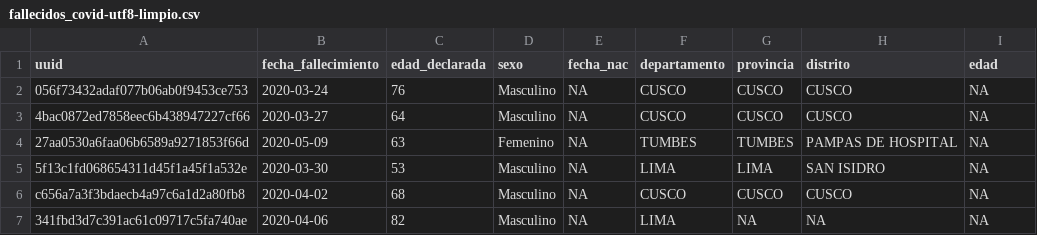
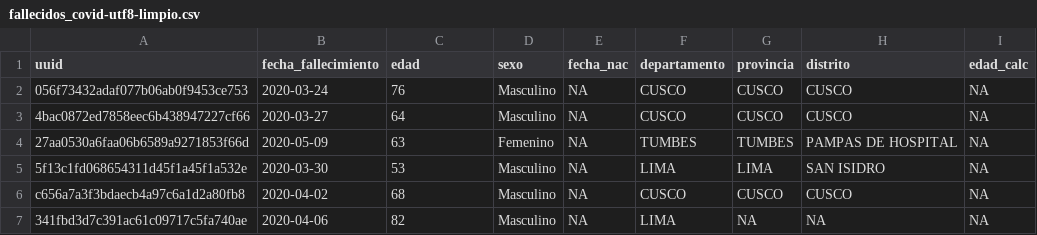
Before and after one commit to jmcastagnetto/covid-19-peru-limpiar-datos-minsa, a CSV file: datos/fallecidos_covid-utf8-limpio.csv, drawn as a sheet; only a part is shown.

Commit message:
corrigiendo código para tomar en cuenta cambios en formato de datos

```diff
--- a/datos/fallecidos_covid-utf8-limpio.csv
+++ b/datos/fallecidos_covid-utf8-limpio.csv
@@ -1,2 +1,2 @@
-uuid,fecha_fallecimiento,edad_declarada,sexo,fecha_nac,departamento,provincia,distrito,edad
+uuid,fecha_fallecimiento,edad,sexo,fecha_nac,departamento,provincia,distrito,edad_calc
 056f73432adaf077b06ab0f9453ce753,2020-03-24,76,Masculino,NA,CUSCO,CUSCO,CUSCO,NA
```
Also changed, not shown: 4 other files.
